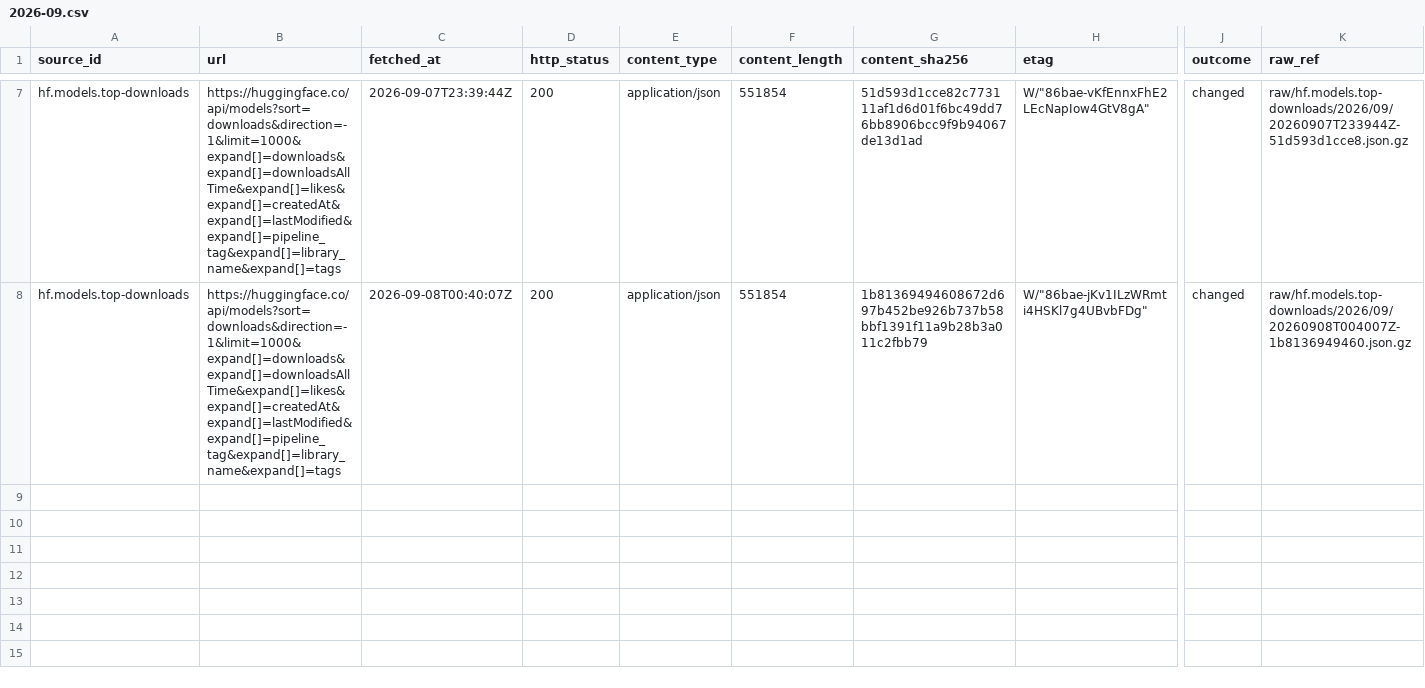
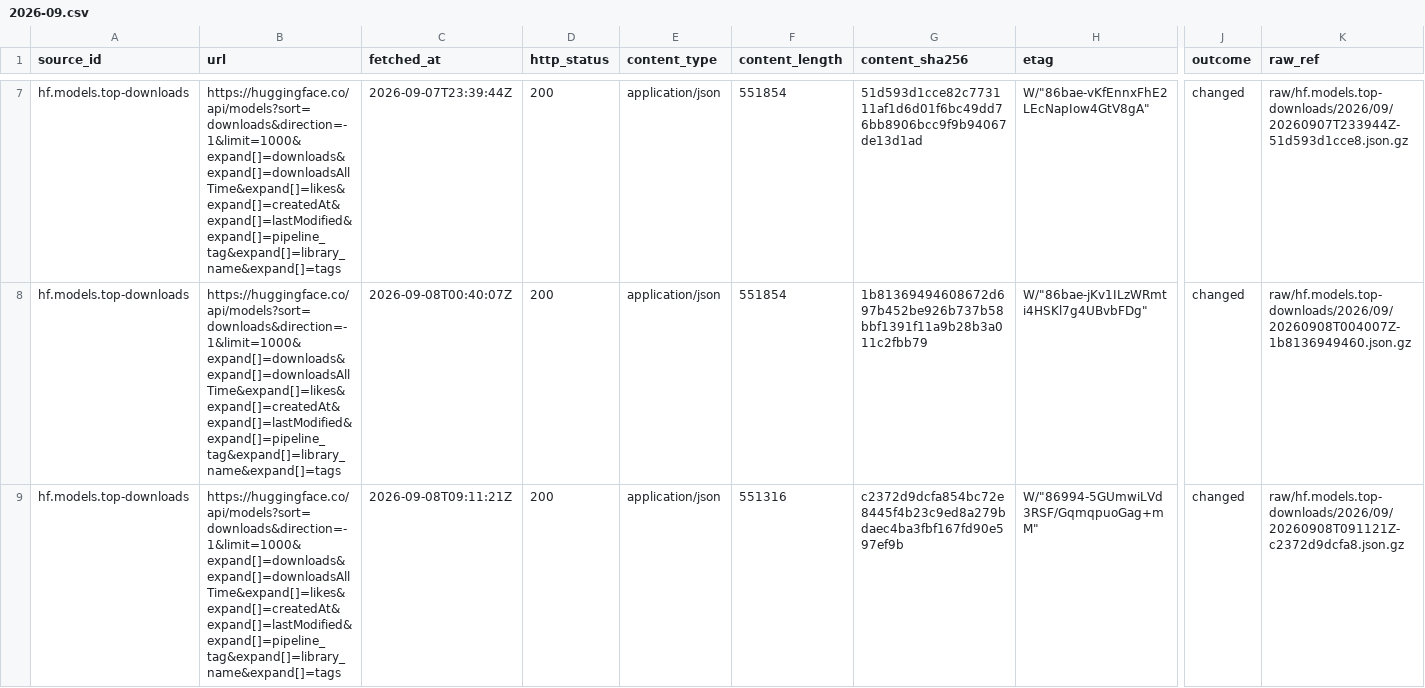
Before and after one commit to q3dresearch/wss-hugging-face, a CSV file: manifest/hf.models.top-downloads/2026-09.csv, drawn as a sheet; only a part is shown, gaps mark what is left out; rows hold the shown columns only; the diff names each change by its address in the sheet, - before the commit and + after, or states it on an @@ line.

```diff
--- a/manifest/hf.models.top-downloads/2026-09.csv
+++ b/manifest/hf.models.top-downloads/2026-09.csv
+row 9: hf.models.top-downloads | https://huggingface.co/api/models?sort=downloads&direction=-1&limit=1000&expand[]=downloads&expand[]=downloadsAllTime&expand[]=likes&expand[]=createdAt&expand[]=lastModified&expand[]=pipeline_tag&expand[]=library_name&expand[]=tags | 2026-09-08T09:11:21Z | 200 | application/json | 551316 | c2372d9dcfa854bc72e8445f4b23c9ed8a279bdaec4ba3fbf167fd90e597ef9b | W/"86994-5GUmwiLVd3RSF/GqmqpuoGag+mM" | changed | raw/hf.models.top-downloads/2026/09/20260908T091121Z-c2372d9dcfa8.json.gz
```
Also changed, not shown: manifest/hf.datasets.top-downloads/2026-09.csv, manifest/hf.datasets.top-likes/2026-09.csv, 18 other files.
